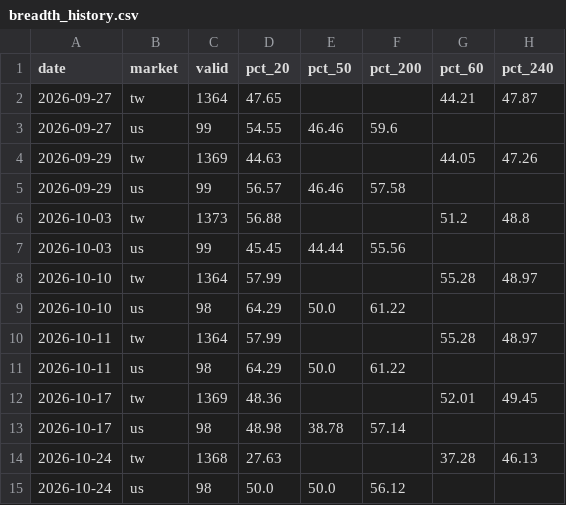
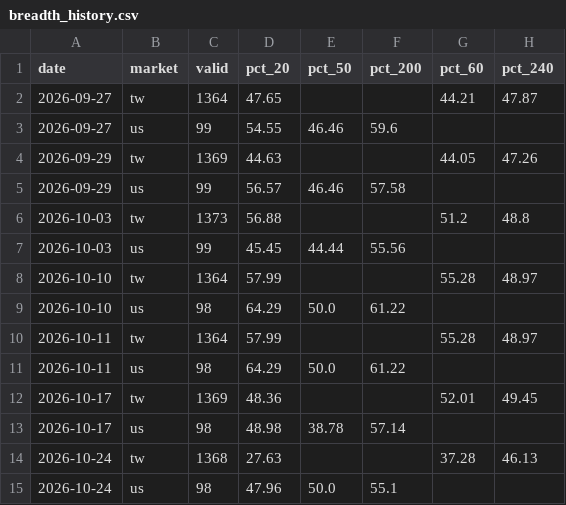
Before and after one commit to realbfu/weekly-tracker, a CSV file: data/breadth_history.csv, drawn as a sheet.

```diff
--- a/data/breadth_history.csv
+++ b/data/breadth_history.csv
@@ -14,2 +14,2 @@ date,market,valid,pct_20,pct_50,pct_200,pct_60,pct_240
 2026-10-24,tw,1368,27.63,,,37.28,46.13
-2026-10-24,us,98,50.0,50.0,56.12,,
+2026-10-24,us,98,47.96,50.0,55.1,,
```
Also changed, not shown: 2 other files.
